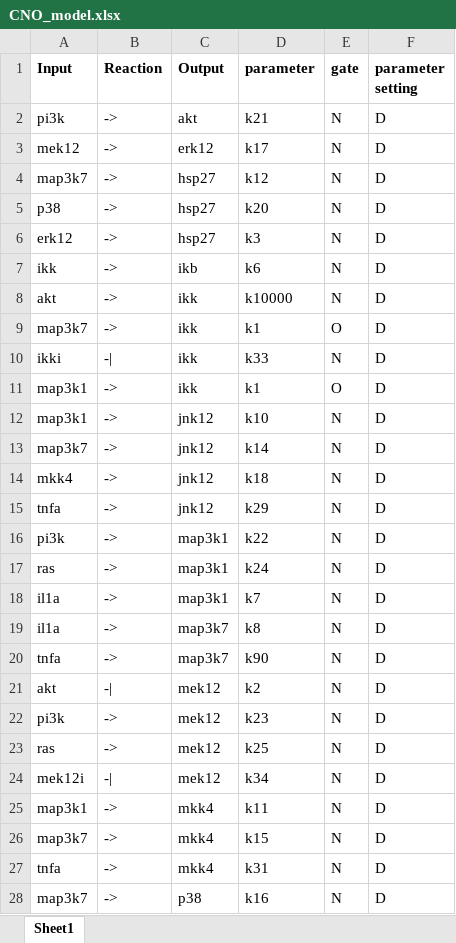
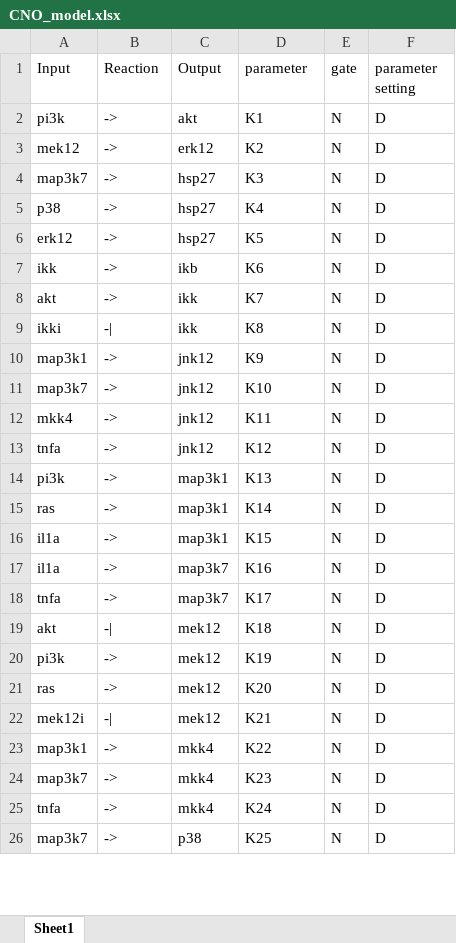
Before and after one commit to sysbiolux/FALCON, an Excel workbook: ExampleDatasets/CNO_model.xlsx, sheet Sheet1, drawn as a sheet; only a part is shown; values as stored, in another font and other column widths than the file's, no borders; table styles not drawn; removed rows and columns are numbered as before the commit, all else as after; the diff covers the shown part only; the diff names each change by its address in the sheet, - before the commit and + after, or states it on an @@ line.

Commit message:
Add files via upload

```diff
--- a/ExampleDatasets/CNO_model.xlsx (sheet Sheet1)
+++ b/ExampleDatasets/CNO_model.xlsx (sheet Sheet1)
-A1:F1 bold: on
+A1:F1 bold: off
-D2 (parameter): k21
+D2 (parameter): K1
-D3 (parameter): k17
+D3 (parameter): K2
-D4 (parameter): k12
+D4 (parameter): K3
-D5 (parameter): k20
+D5 (parameter): K4
-D6 (parameter): k3
+D6 (parameter): K5
-D7 (parameter): k6
+D7 (parameter): K6
-D8 (parameter): k10000
+D8 (parameter): K7
-row 9: map3k7 | -> | ikk | k1 | O | D
-D9 (parameter): k33
+D9 (parameter): K8
-row 11: map3k1 | -> | ikk | k1 | O | D
-D10 (parameter): k10
+D10 (parameter): K9
-D11 (parameter): k14
+D11 (parameter): K10
-D12 (parameter): k18
+D12 (parameter): K11
-D13 (parameter): k29
+D13 (parameter): K12
-D14 (parameter): k22
+D14 (parameter): K13
-D15 (parameter): k24
+D15 (parameter): K14
-D16 (parameter): k7
+D16 (parameter): K15
-D17 (parameter): k8
+D17 (parameter): K16
-D18 (parameter): k90
+D18 (parameter): K17
-D19 (parameter): k2
+D19 (parameter): K18
-D20 (parameter): k23
+D20 (parameter): K19
-D21 (parameter): k25
+D21 (parameter): K20
-D22 (parameter): k34
+D22 (parameter): K21
-D23 (parameter): k11
+D23 (parameter): K22
-D24 (parameter): k15
+D24 (parameter): K23
-D25 (parameter): k31
+D25 (parameter): K24
-D26 (parameter): k16
+D26 (parameter): K25
```
Also changed, not shown: 2 added rows and 9 edited cells elsewhere in this sheet.
